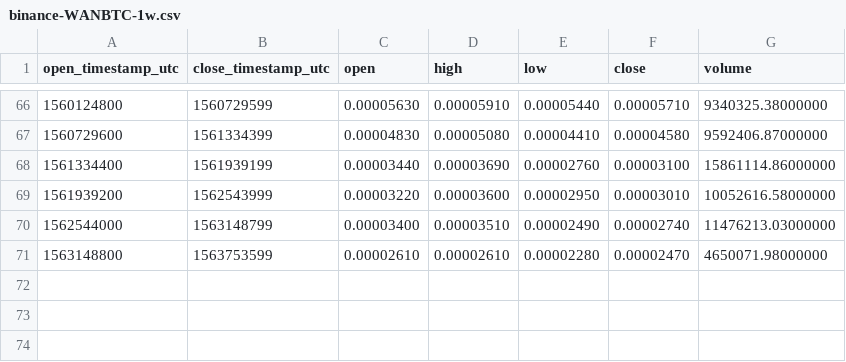
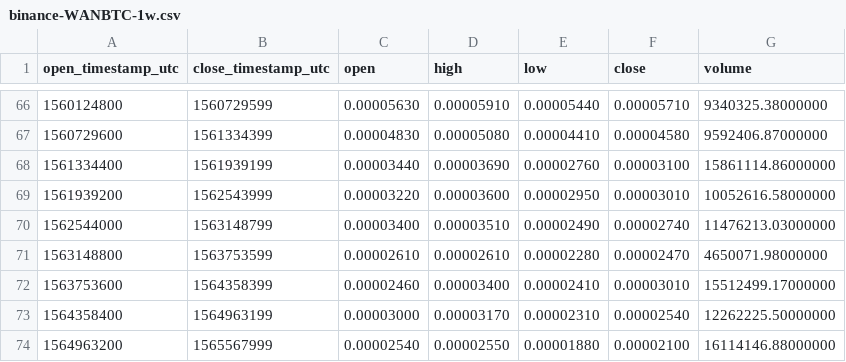
Before and after one commit to cryptobigbro/binance-WANBTC, a CSV file: binance-WANBTC-1w.csv, drawn as a sheet; only a part is shown, gaps mark what is left out; the diff names each change by its address in the sheet, - before the commit and + after, or states it on an @@ line.

```diff
--- a/binance-WANBTC-1w.csv
+++ b/binance-WANBTC-1w.csv
+row 72: 1563753600 | 1564358399 | 0.00002460 | 0.00003400 | 0.00002410 | 0.00003010 | 15512499.17000000
+row 73: 1564358400 | 1564963199 | 0.00003000 | 0.00003170 | 0.00002310 | 0.00002540 | 12262225.50000000
+row 74: 1564963200 | 1565567999 | 0.00002540 | 0.00002550 | 0.00001880 | 0.00002100 | 16114146.88000000
```
Also changed, not shown: binance-WANBTC-1M.csv, binance-WANBTC-1d.csv, 1 other file.
